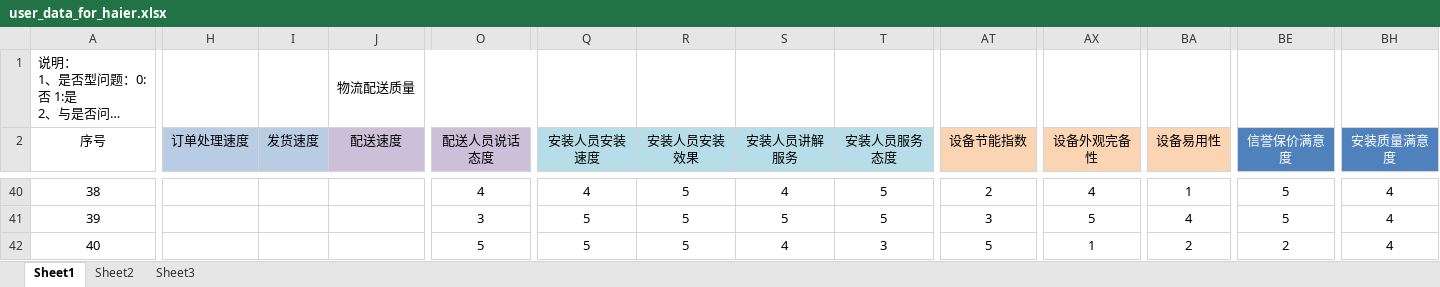
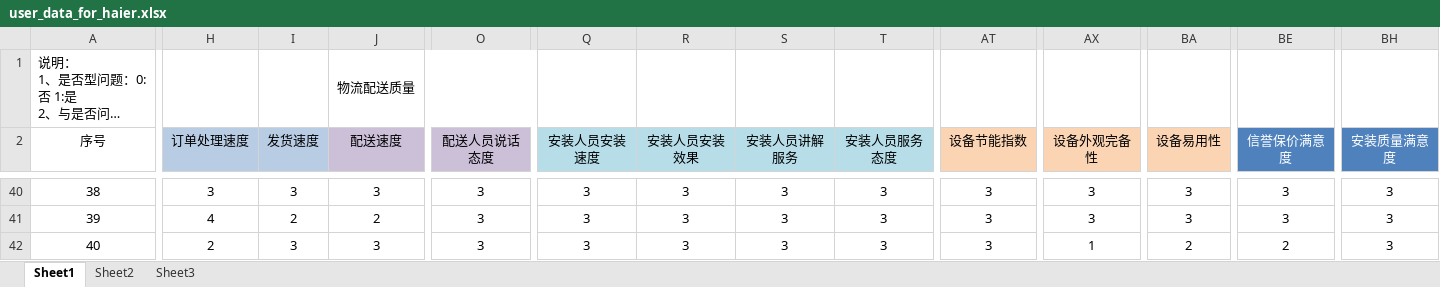
Before and after one commit to MarginC/user_data_for_haier, an Excel workbook: user_data_for_haier.xlsx, sheet Sheet1, drawn as a sheet; only a part is shown, gaps mark what is left out; long unchanged cells end in …; values as stored, in another font and other column widths than the file's, no borders; the diff covers the shown part only; the diff names each change by its address in the sheet, - before the commit and + after, or states it on an @@ line.

```diff
--- a/user_data_for_haier.xlsx (sheet Sheet1)
+++ b/user_data_for_haier.xlsx (sheet Sheet1)
-H40 (订单处理速度): (empty)
+H40 (订单处理速度): 3
-I40 (发货速度): (empty)
+I40 (发货速度): 3
-J40 (配送速度): (empty)
+J40 (配送速度): 3
-O40 (配送人员说话态度): 4
+O40 (配送人员说话态度): 3
-Q40 (安装人员安装速度): 4
+Q40 (安装人员安装速度): 3
-R40:R42 (安装人员安装效果): 5
+R40:R42 (安装人员安装效果): 3
-S40 (安装人员讲解服务): 4
+S40 (安装人员讲解服务): 3
-T40:T41 (安装人员服务态度): 5
+T40:T41 (安装人员服务态度): 3
-AT40 (设备节能指数): 2
+AT40 (设备节能指数): 3
-AX40 (设备外观完备性): 4
+AX40 (设备外观完备性): 3
-BA40 (设备易用性): 1
+BA40 (设备易用性): 3
-BE40:BE41 (信誉保价满意度): 5
+BE40:BE41 (信誉保价满意度): 3
-BH40:BH42 (安装质量满意度): 4
+BH40:BH42 (安装质量满意度): 3
-H41 (订单处理速度): (empty)
+H41 (订单处理速度): 4
-I41 (发货速度): (empty)
+I41 (发货速度): 2
-J41 (配送速度): (empty)
+J41 (配送速度): 2
-Q41:Q42 (安装人员安装速度): 5
+Q41:Q42 (安装人员安装速度): 3
-S41 (安装人员讲解服务): 5
+S41 (安装人员讲解服务): 3
-AX41 (设备外观完备性): 5
+AX41 (设备外观完备性): 3
-BA41 (设备易用性): 4
+BA41 (设备易用性): 3
-H42 (订单处理速度): (empty)
+H42 (订单处理速度): 2
-I42 (发货速度): (empty)
+I42 (发货速度): 3
-J42 (配送速度): (empty)
+J42 (配送速度): 3
-O42 (配送人员说话态度): 5
+O42 (配送人员说话态度): 3
-S42 (安装人员讲解服务): 4
+S42 (安装人员讲解服务): 3
-AT42 (设备节能指数): 5
+AT42 (设备节能指数): 3
```
Also changed, not shown: 144 edited cells elsewhere in this sheet.
